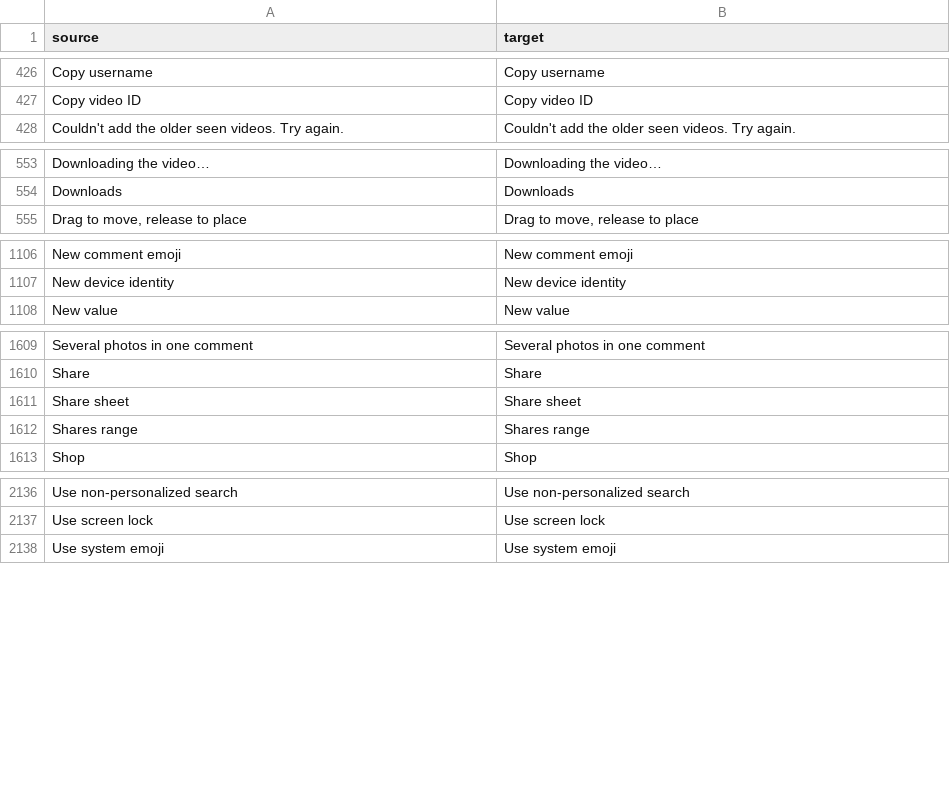
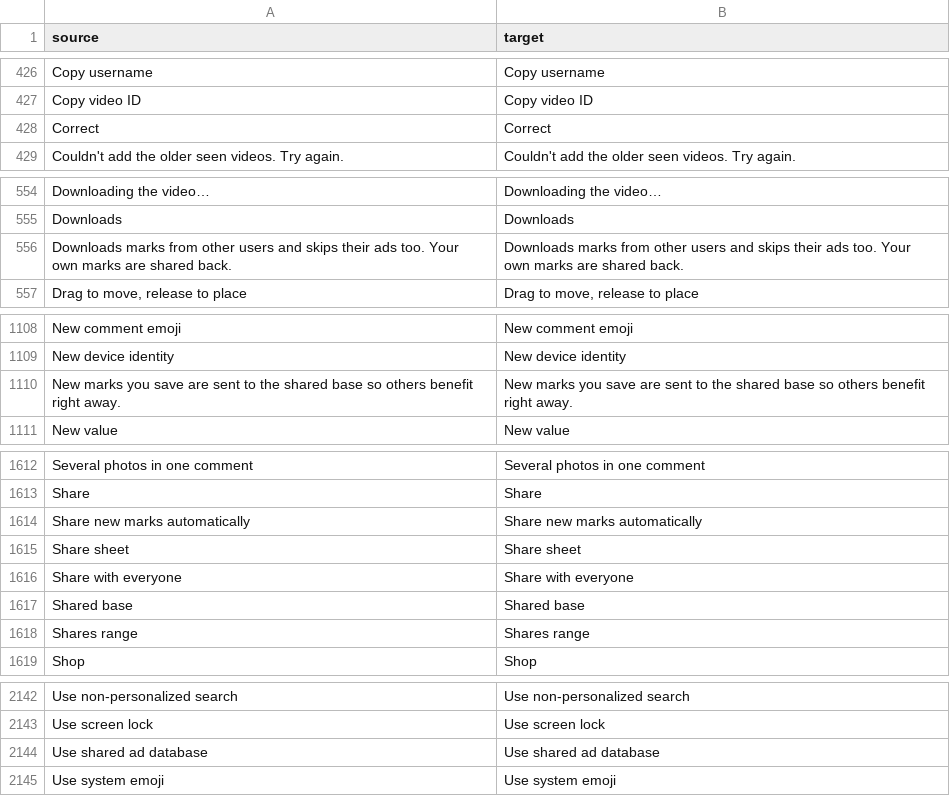
Before and after one commit to MidTano/metra-tiktok-sponsorblock, a CSV file: extensions/tiktok/src/main/l10n/en.csv, drawn as a sheet; only a part is shown, gaps mark what is left out; the diff covers the shown part only; the diff names each change by its address in the sheet, - before the commit and + after, or states it on an @@ line.

Commit message:
Shared ad database: Worker on CF, vote glyphs, auto-submit, daily sync, queue on rate-limit

```diff
--- a/extensions/tiktok/src/main/l10n/en.csv
+++ b/extensions/tiktok/src/main/l10n/en.csv
+row 428: Correct | Correct
+row 556: Downloads marks from other users and skips their ads too. Your own marks are shared back. | Downloads marks from other users and skips their ads too. Your own marks are shared back.
+row 1110: New marks you save are sent to the shared base so others benefit right away. | New marks you save are sent to the shared base so others benefit right away.
+row 1614: Share new marks automatically | Share new marks automatically
+row 1616: Share with everyone | Share with everyone
+row 1617: Shared base | Shared base
+row 2144: Use shared ad database | Use shared ad database
```
Also changed, not shown: 1 added row elsewhere in this file, extensions/tiktok/src/main/l10n/ru.tsv, 16 other files.
